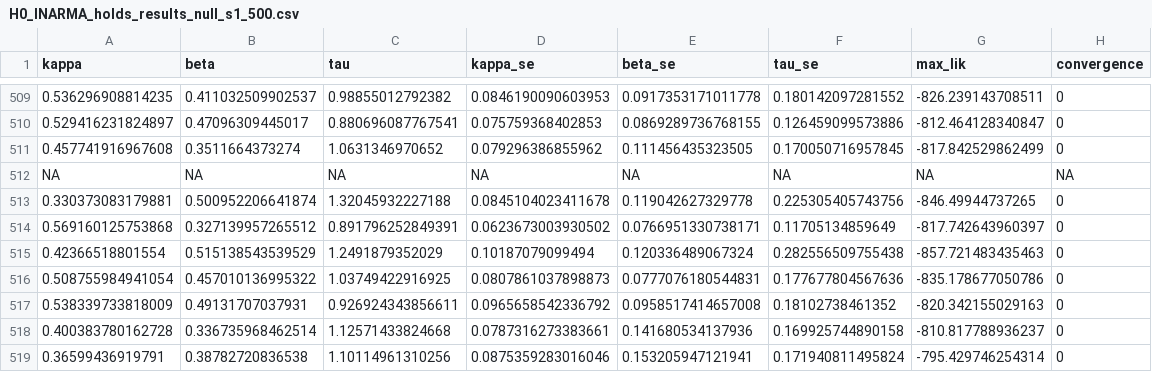
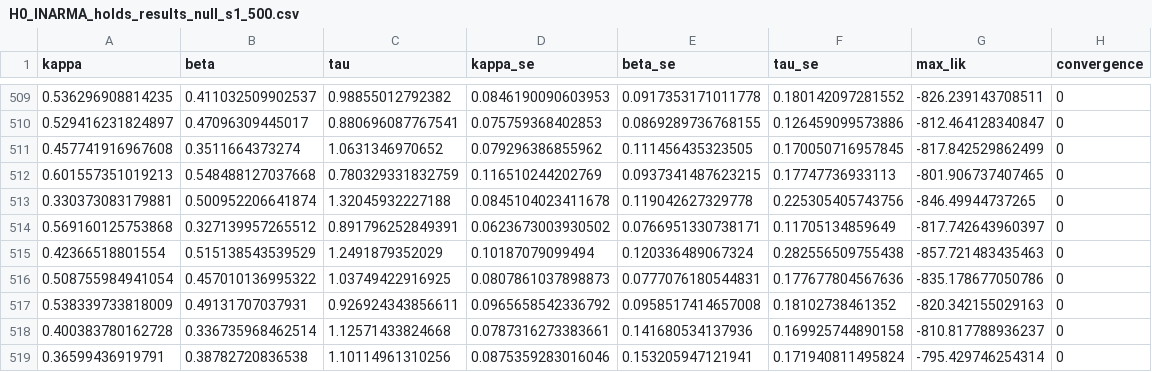
Before and after one commit to jbracher/rinarma, a CSV file: inst/LR_test/Results/H0_INARMA_holds_results_null_s1_500.csv, drawn as a sheet; only a part is shown, gaps mark what is left out; removed rows and columns are numbered as before the commit, all else as after; the diff names each change by its address in the sheet, - before the commit and + after, or states it on an @@ line.

```diff
--- a/inst/LR_test/Results/H0_INARMA_holds_results_null_s1_500.csv
+++ b/inst/LR_test/Results/H0_INARMA_holds_results_null_s1_500.csv
-row 512: NA | NA | NA | NA | NA | NA | NA | NA
+row 512: 0.601557351019213 | 0.548488127037668 | 0.780329331832759 | 0.116510244202769 | 0.0937341487623215 | 0.17747736933113 | -801.906737407465 | 0
```
Also changed, not shown: inst/LR_test/Results/H0_INARMA_holds_results_s1_1000.csv, inst/LR_test/Results/H0_INARMA_holds_results_s1_500.csv, 18 other files.
